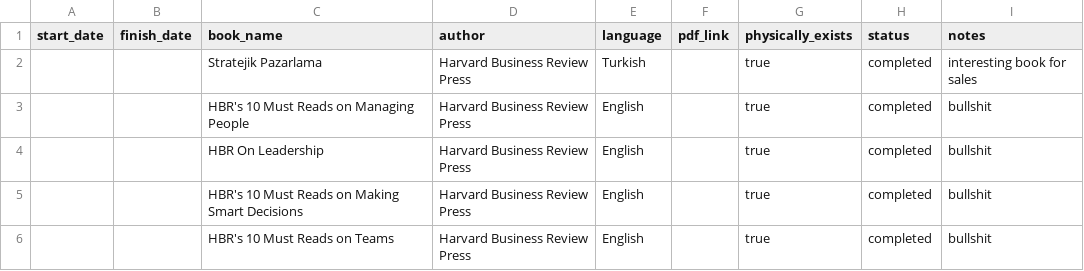
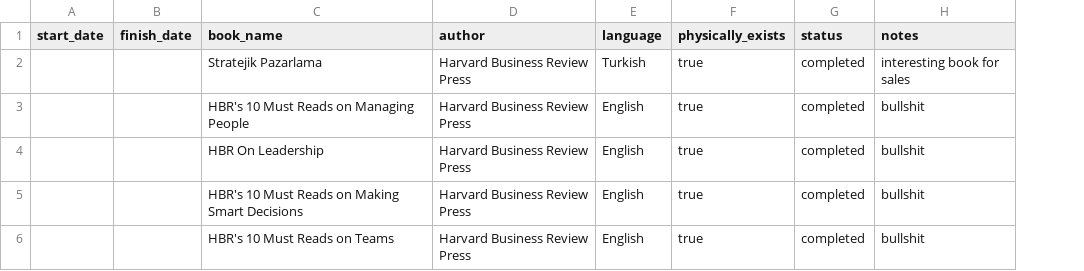
Before and after one commit to Ismat-Samadov/my_books, a CSV file: reading-list.csv, drawn as a sheet; the diff names each change by its address in the sheet, - before the commit and + after, or states it on an @@ line.

Commit message:
books

```diff
--- a/reading-list.csv
+++ b/reading-list.csv
-column F (pdf_link), empty
```
